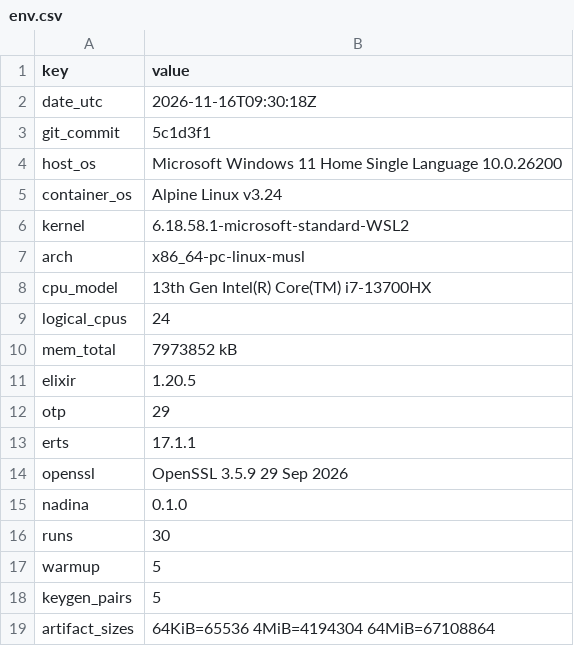
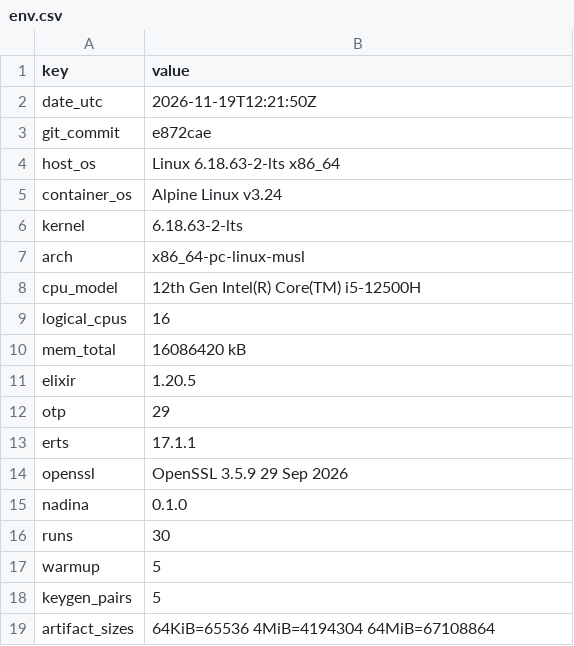
Before and after one commit to reletz/IF4020-19-Tubes3, a CSV file: docs/report/data/benchmark/env.csv, drawn as a sheet.

```diff
--- a/docs/report/data/benchmark/env.csv
+++ b/docs/report/data/benchmark/env.csv
@@ -1,11 +1,11 @@
 key,value
-date_utc,2026-11-16T09:30:18Z
-git_commit,5c1d3f1
-host_os,Microsoft Windows 11 Home Single Language 10.0.26200
+date_utc,2026-11-19T12:21:50Z
+git_commit,e872cae
+host_os,Linux 6.18.63-2-lts x86_64
 container_os,Alpine Linux v3.24
-kernel,6.18.58.1-microsoft-standard-WSL2
+kernel,6.18.63-2-lts
 arch,x86_64-pc-linux-musl
-cpu_model,13th Gen Intel(R) Core(TM) i7-13700HX
-logical_cpus,24
-mem_total,7973852 kB
+cpu_model,12th Gen Intel(R) Core(TM) i5-12500H
+logical_cpus,16
+mem_total,16086420 kB
 elixir,1.20.5
```
Also changed, not shown: docs/report/data/benchmark/e2e.csv, docs/report/data/benchmark/samples.csv, 7 other files.
